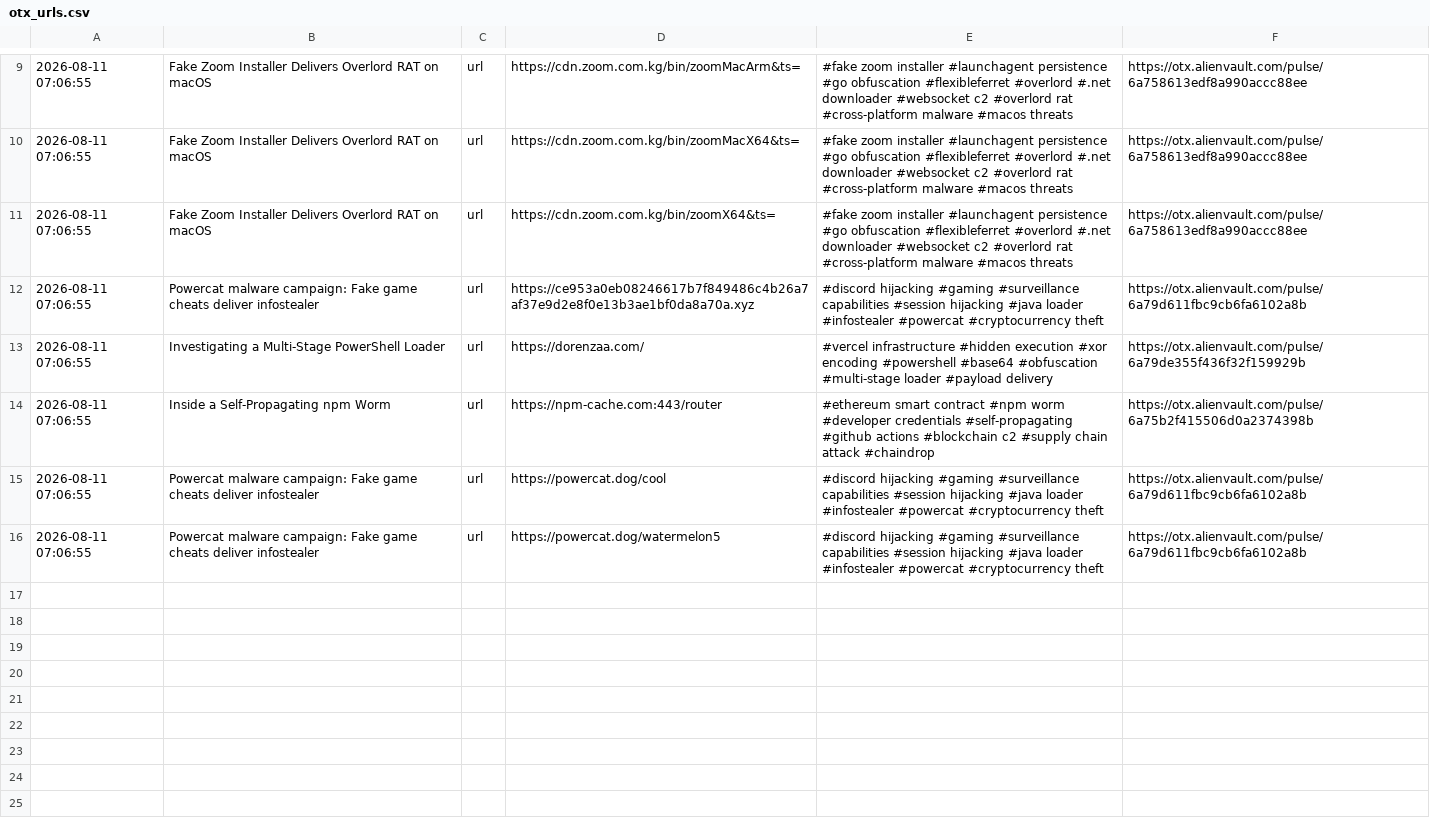
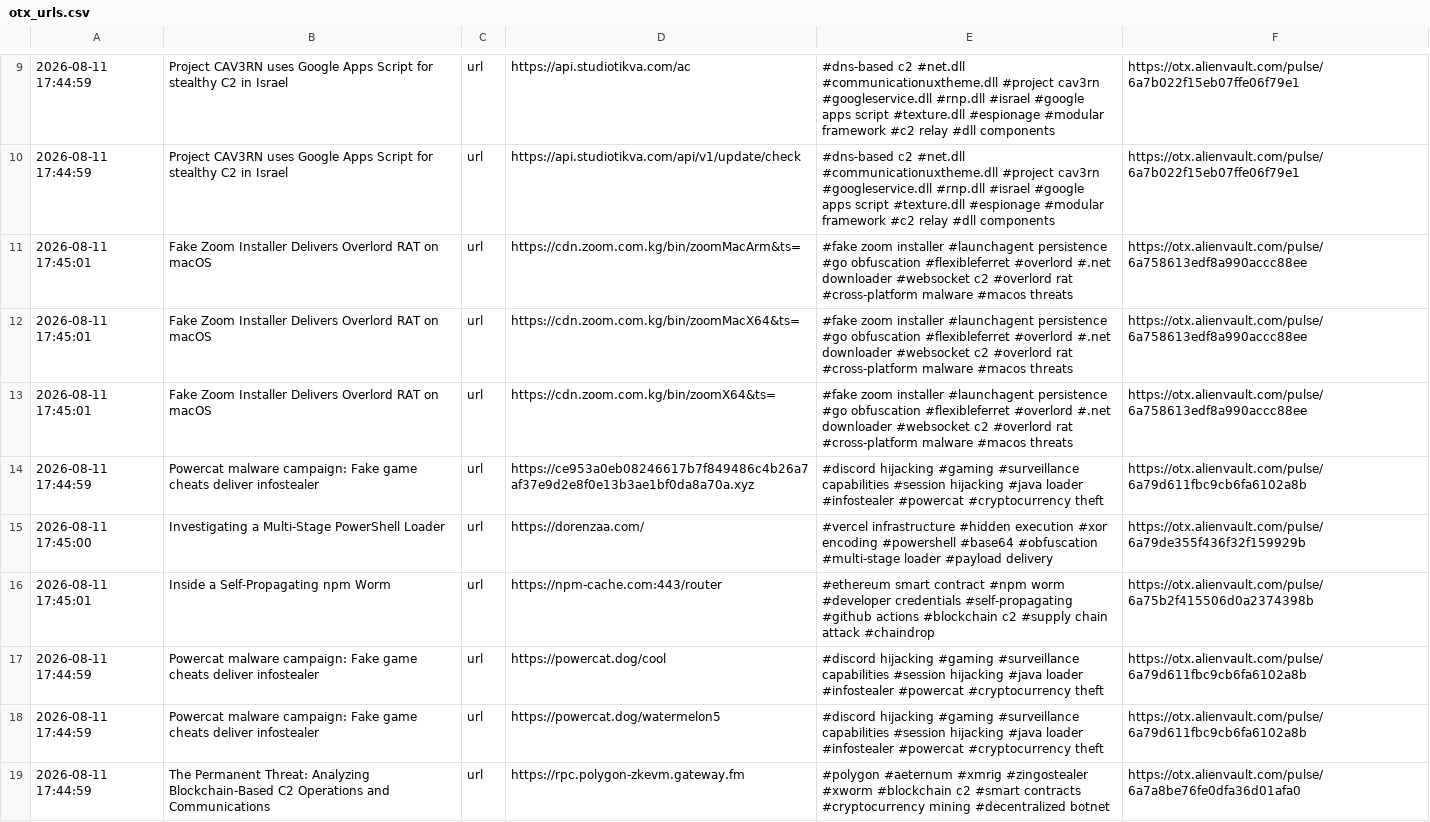
Before and after one commit to 0xShun/Threat-Intel-Data-Pipeline, a CSV file: reports/otx_urls.csv, drawn as a sheet; only a part is shown, gaps mark what is left out; addresses are those after the commit; the diff covers the shown part only; the diff names each change by its address in the sheet, - before the commit and + after, or states it on an @@ line.

```diff
--- a/reports/otx_urls.csv
+++ b/reports/otx_urls.csv
+row 9: 2026-08-11 17:44:59 | Project CAV3RN uses Google Apps Script for stealthy C2 in Israel | url | https://api.studiotikva.com/ac | #dns-based c2 #net.dll #communicationuxtheme.dll #project cav3rn #googleservice.dll #rnp.dll #israel #google apps script #texture.dll #espionage #modular framework #c2 relay #dll components | https://otx.alienvault.com/pulse/6a7b022f15eb07ffe06f79e1
+row 10: 2026-08-11 17:44:59 | Project CAV3RN uses Google Apps Script for stealthy C2 in Israel | url | https://api.studiotikva.com/api/v1/update/check | #dns-based c2 #net.dll #communicationuxtheme.dll #project cav3rn #googleservice.dll #rnp.dll #israel #google apps script #texture.dll #espionage #modular framework #c2 relay #dll components | https://otx.alienvault.com/pulse/6a7b022f15eb07ffe06f79e1
-A11:A13: 2026-08-11 07:06:55
+A11:A13: 2026-08-11 17:45:01
-A14: 2026-08-11 07:06:55
+A14: 2026-08-11 17:44:59
-A15: 2026-08-11 07:06:55
+A15: 2026-08-11 17:45:00
-A16: 2026-08-11 07:06:55
+A16: 2026-08-11 17:45:01
-A17:A18: 2026-08-11 07:06:55
+A17:A18: 2026-08-11 17:44:59
+row 19: 2026-08-11 17:44:59 | The Permanent Threat: Analyzing Blockchain-Based C2 Operations and Communications | url | https://rpc.polygon-zkevm.gateway.fm | #polygon #aeternum #xmrig #zingostealer #xworm #blockchain c2 #smart contracts #cryptocurrency mining #decentralized botnet | https://otx.alienvault.com/pulse/6a7a8be76fe0dfa36d01afa0
```
Also changed, not shown: 2 added rows, 2 removed rows and 6 edited cells elsewhere in this file, reports/threatfox_domains.csv, reports/threatfox_urls.csv, 19 other files.
